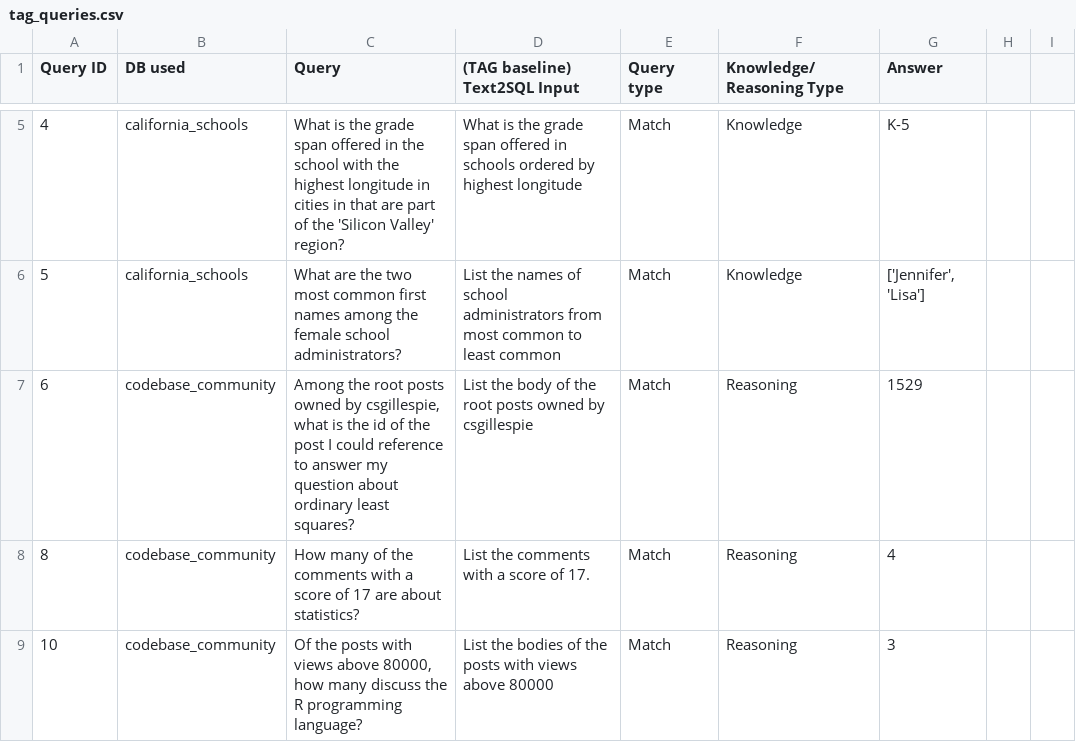
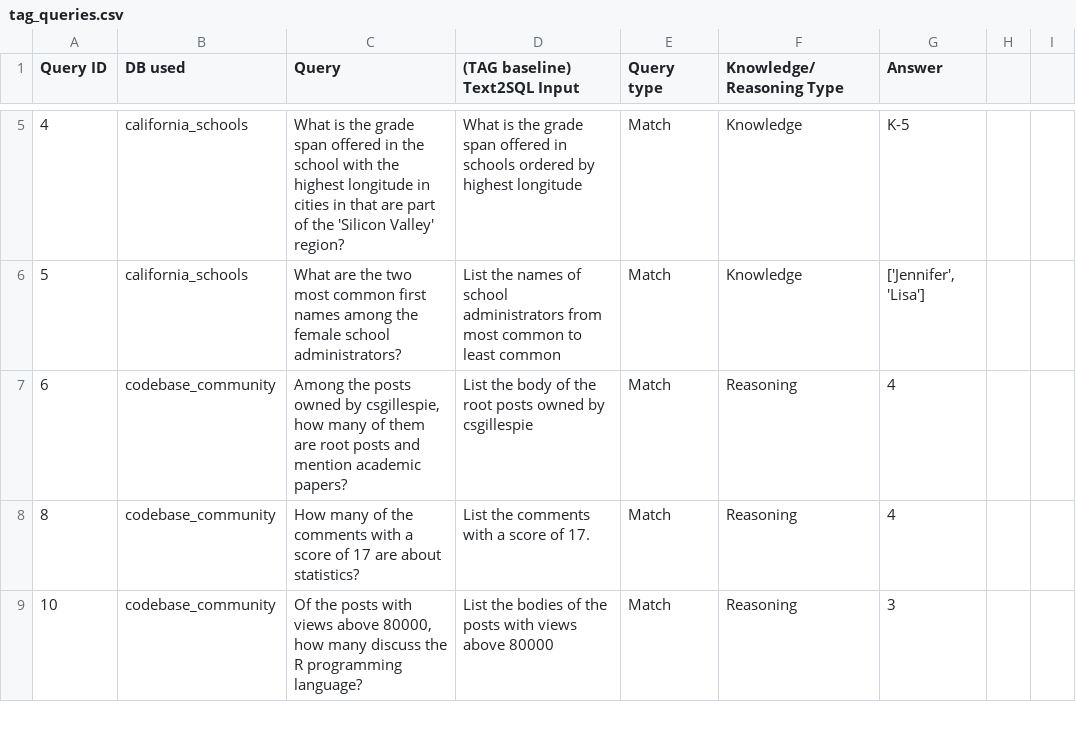
Before and after one commit to TAG-Research/TAG-Bench, a CSV file: tag_queries.csv, drawn as a sheet; only a part is shown, gaps mark what is left out; the diff covers the shown part only.

Commit message:
Update tag_queries.csv

```diff
--- a/tag_queries.csv
+++ b/tag_queries.csv
@@ -6,3 +6,3 @@ Query ID,DB used,Query,(TAG baseline) Text2SQL Input,Query type,Knowledge/Reason
 5,california_schools,What are the two most common first names among the female school administrators?,List the names of school administrators from most common to least common,Match,Knowledge,"['Jennifer', 'Lisa']"
-6,codebase_community,"Among the root posts owned by csgillespie, what is the id of the post I could reference to answer my question about ordinary least squares?",List the body of the root posts owned by csgillespie,Match,Reasoning,1529
+6,codebase_community,"Among the posts owned by csgillespie, how many of them are root posts and mention academic papers?",List the body of the root posts owned by csgillespie,Match,Reasoning,4
 8,codebase_community,How many of the comments with a score of 17 are about statistics?,List the comments with a score of 17.,Match,Reasoning,4
```
Also changed, not shown: 8 edited cells elsewhere in this file.
